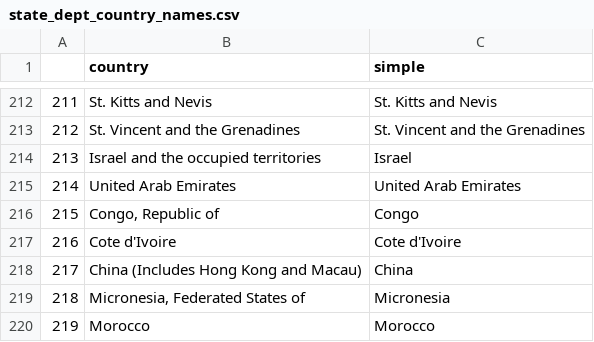
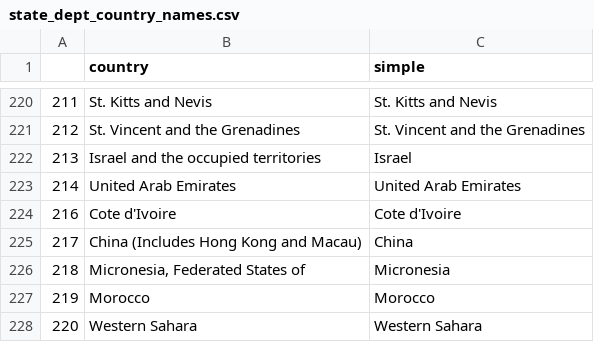
Before and after one commit to slramirez/MS_hackathon, a CSV file: data/Custom_State_Dep_Reports/state_dept_country_names.csv, drawn as a sheet; only a part is shown, gaps mark what is left out; the shorter side is filled out with more unchanged rows; the diff covers the shown part only.

```diff
--- a/data/Custom_State_Dep_Reports/state_dept_country_names.csv
+++ b/data/Custom_State_Dep_Reports/state_dept_country_names.csv
@@ -215,3 +223,2 @@
 214,United Arab Emirates ,United Arab Emirates
-215,"Congo, Republic of",Congo
 216,Cote d'Ivoire,Cote d'Ivoire
```
Also changed, not shown: 26 added rows, 2 removed rows and 3 edited cells elsewhere in this file, data/GapMinder_Raw_CSVs/UNCTRY_CODES_GapMinderNames.csv, 1 other file.
